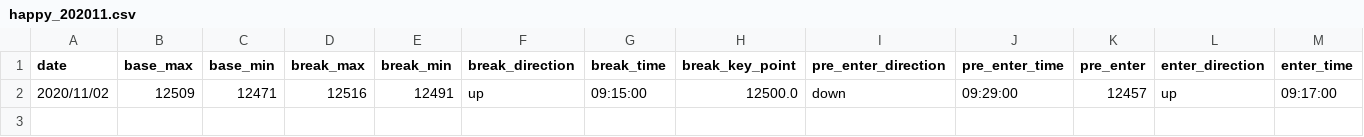
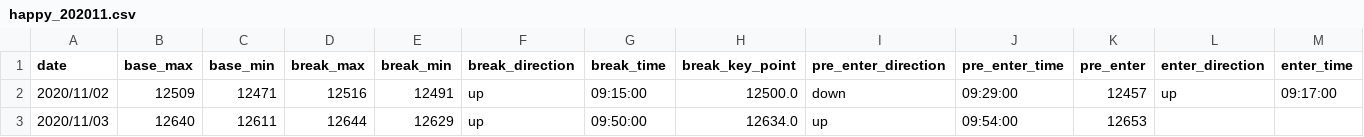
Before and after one commit to ngxial03/Future, a CSV file: out/happy_202011.csv, drawn as a sheet; only a part is shown; rows hold the shown columns only; the diff names each change by its address in the sheet, - before the commit and + after, or states it on an @@ line.

```diff
--- a/out/happy_202011.csv
+++ b/out/happy_202011.csv
+row 3: 2020/11/03 | 12640 | 12611 | 12644 | 12629 | up | 09:50:00 | 12634.0 | up | 09:54:00 | 12653
```
Also changed, not shown: out/happy_total.csv, out/max_min_total.csv, 2 other files.
